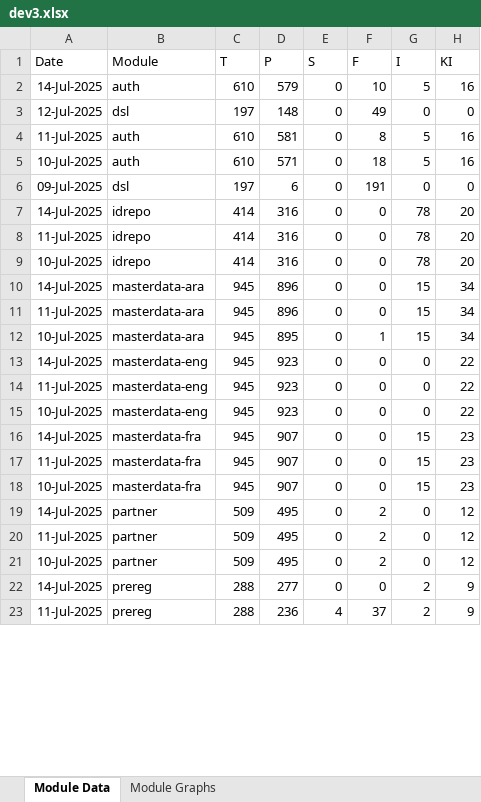
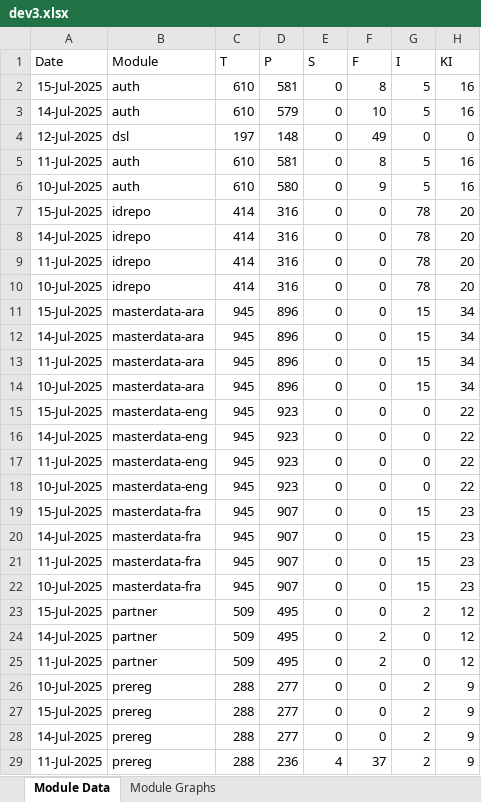
Before and after one commit to mosip/mosip-labs, an Excel workbook: minio-report-tracker/xlxs/dev3.xlsx, sheet Module Data, drawn as a sheet; only a part is shown; values as stored, in another font and other column widths than the file's, no borders; removed rows and columns are numbered as before the commit, all else as after; the diff covers the shown part only; the diff names each change by its address in the sheet, - before the commit and + after, or states it on an @@ line.

```diff
--- a/minio-report-tracker/xlxs/dev3.xlsx (sheet Module Data)
+++ b/minio-report-tracker/xlxs/dev3.xlsx (sheet Module Data)
+row 2: 15-Jul-2025 | auth | 610 | 581 | 0 | 8 | 5 | 16
-D6 (P): 571
+D6 (P): 580
-F6 (F): 18
+F6 (F): 9
-row 6: 09-Jul-2025 | dsl | 197 | 6 | 0 | 191 | 0 | 0
+row 7: 15-Jul-2025 | idrepo | 414 | 316 | 0 | 0 | 78 | 20
+row 11: 15-Jul-2025 | masterdata-ara | 945 | 896 | 0 | 0 | 15 | 34
-D14 (P): 895
+D14 (P): 896
-F14 (F): 1
+F14 (F): 0
+row 15: 15-Jul-2025 | masterdata-eng | 945 | 923 | 0 | 0 | 0 | 22
+row 19: 15-Jul-2025 | masterdata-fra | 945 | 907 | 0 | 0 | 15 | 23
+row 23: 15-Jul-2025 | partner | 509 | 495 | 0 | 0 | 2 | 12
-row 21: 10-Jul-2025 | partner | 509 | 495 | 0 | 2 | 0 | 12
+row 26: 10-Jul-2025 | prereg | 288 | 277 | 0 | 0 | 2 | 9
+row 27: 15-Jul-2025 | prereg | 288 | 277 | 0 | 0 | 2 | 9
```
Also changed, not shown: 2 added rows, 1 removed row and 2 moved rows elsewhere in this sheet, charts or pictures, minio-report-tracker/xlxs/cellbox21.xlsx, minio-report-tracker/xlxs/dev-int.xlsx, 13 other files.
